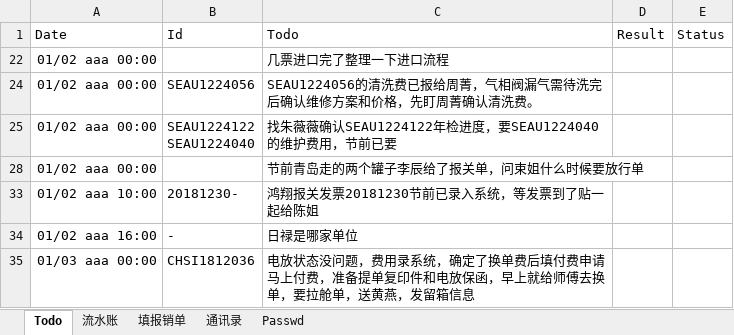
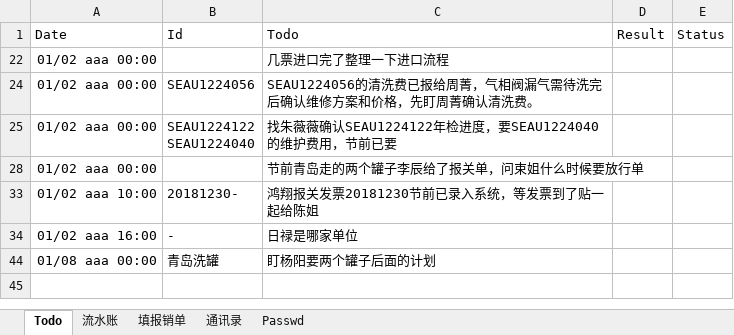
Before and after one commit to ColorfullyZhang/rang, an Excel workbook: co-honour/Notebook.xlsx, sheet Todo, drawn as a sheet; values as stored, in another font and other column widths than the file's, no borders; table styles not drawn; removed rows and columns are numbered as before the commit, all else as after; the diff names each change by its address in the sheet, - before the commit and + after, or states it on an @@ line.

```diff
--- a/co-honour/Notebook.xlsx (sheet Todo)
+++ b/co-honour/Notebook.xlsx (sheet Todo)
-row 35: 01/03 aaa 00:00 | CHSI1812036 | 电放状态没问题，费用录系统，确定了换单费后填付费申请马上付费，准备提单复印件和电放保函，早上就给师傅去换单，要拉舱单，送黄燕，发留箱信息
+row 44: 01/08 aaa 00:00 | 青岛洗罐 | 盯杨阳要两个罐子后面的计划
```
Also changed, not shown: sheet 填报销单, hidden cells.
